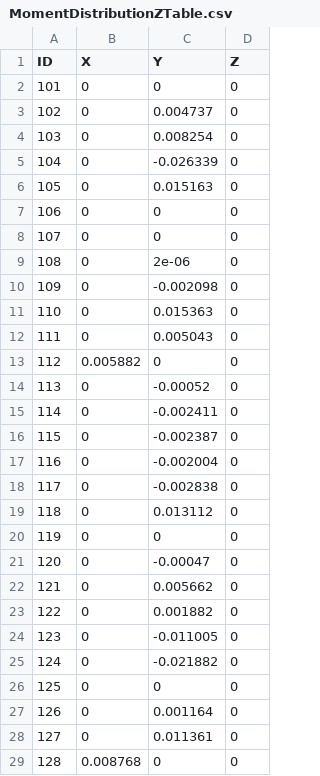
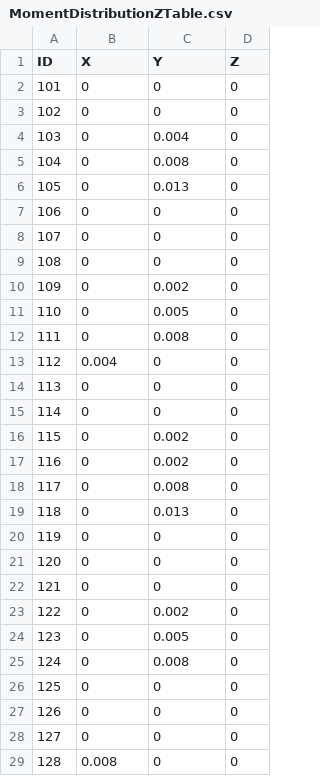
Before and after one commit to lsst-ts/ts_config_mttcs, a CSV file: MTM1M3/v1/tables/MomentDistributionZTable.csv, drawn as a sheet; only a part is shown; the diff covers the shown part only.

Commit message:
FinalForce MaxRateOfChange 40 -> 55 New Z moment distribution matrix

```diff
--- a/MTM1M3/v1/tables/MomentDistributionZTable.csv
+++ b/MTM1M3/v1/tables/MomentDistributionZTable.csv
@@ -2,28 +2,28 @@ ID,X,Y,Z
 101,0,0,0
-102,0,0.004737,0
-103,0,0.008254,0
-104,0,-0.026339,0
-105,0,0.015163,0
+102,0,0,0
+103,0,0.004,0
+104,0,0.008,0
+105,0,0.013,0
 106,0,0,0
 107,0,0,0
-108,0,2e-06,0
-109,0,-0.002098,0
-110,0,0.015363,0
-111,0,0.005043,0
-112,0.005882,0,0
-113,0,-0.00052,0
-114,0,-0.002411,0
-115,0,-0.002387,0
-116,0,-0.002004,0
-117,0,-0.002838,0
-118,0,0.013112,0
+108,0,0,0
+109,0,0.002,0
+110,0,0.005,0
+111,0,0.008,0
+112,0.004,0,0
+113,0,0,0
+114,0,0,0
+115,0,0.002,0
+116,0,0.002,0
+117,0,0.008,0
+118,0,0.013,0
 119,0,0,0
-120,0,-0.00047,0
-121,0,0.005662,0
-122,0,0.001882,0
-123,0,-0.011005,0
-124,0,-0.021882,0
+120,0,0,0
+121,0,0,0
+122,0,0.002,0
+123,0,0.005,0
+124,0,0.008,0
 125,0,0,0
-126,0,0.001164,0
-127,0,0.011361,0
-128,0.008768,0,0
+126,0,0,0
+127,0,0,0
+128,0.008,0,0
```
Also changed, not shown: 89 edited cells elsewhere in this file, 1 other file.
